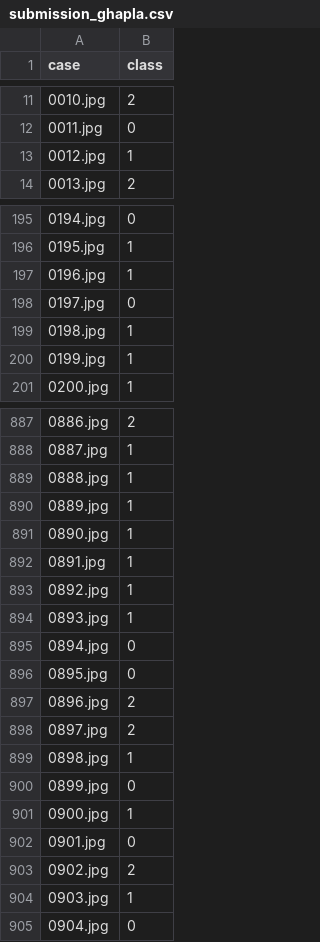
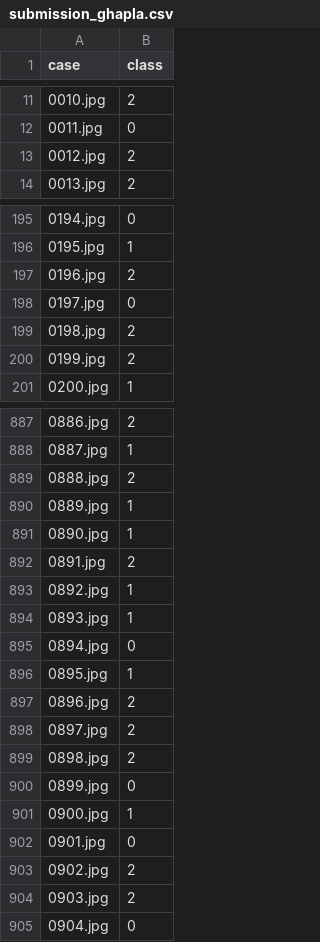
Before and after one commit to Jimut123/CXR_Covid-19, a CSV file: Best/submission_ghapla.csv, drawn as a sheet; only a part is shown, gaps mark what is left out; the diff covers the shown part only.

Commit message:
ghapla

```diff
--- a/Best/submission_ghapla.csv
+++ b/Best/submission_ghapla.csv
@@ -12,3 +12,3 @@ case,class
 0011.jpg,0
-0012.jpg,1
+0012.jpg,2
 0013.jpg,2
@@ -196,6 +196,6 @@ case,class
 0195.jpg,1
-0196.jpg,1
+0196.jpg,2
 0197.jpg,0
-0198.jpg,1
-0199.jpg,1
+0198.jpg,2
+0199.jpg,2
 0200.jpg,1
@@ -888,6 +888,6 @@ case,class
 0887.jpg,1
-0888.jpg,1
+0888.jpg,2
 0889.jpg,1
 0890.jpg,1
-0891.jpg,1
+0891.jpg,2
 0892.jpg,1
@@ -895,6 +895,6 @@ case,class
 0894.jpg,0
-0895.jpg,0
+0895.jpg,1
 0896.jpg,2
 0897.jpg,2
-0898.jpg,1
+0898.jpg,2
 0899.jpg,0
@@ -903,3 +903,3 @@ case,class
 0902.jpg,2
-0903.jpg,1
+0903.jpg,2
 0904.jpg,0
```
Also changed, not shown: 71 edited cells elsewhere in this file, 1 other file.
